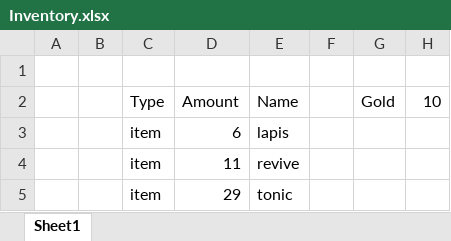
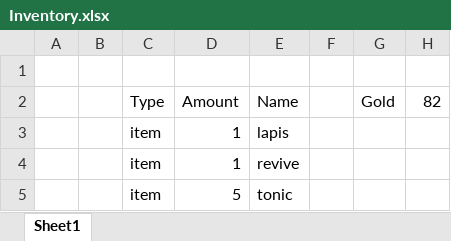
Before and after one commit to dadn2002/Chrono-Trigger-Based-RPG, an Excel workbook: Inventory.xlsx, sheet Sheet1, drawn as a sheet; values as stored, in another font and other column widths than the file's, no borders; the diff names each change by its address in the sheet, - before the commit and + after, or states it on an @@ line.

```diff
--- a/Inventory.xlsx (sheet Sheet1)
+++ b/Inventory.xlsx (sheet Sheet1)
-H2: 10
+H2: 82
-D3 (Amount): 6
+D3 (Amount): 1
-D4 (Amount): 11
+D4 (Amount): 1
-D5 (Amount): 29
+D5 (Amount): 5
```
Also changed, not shown: Characters.xlsx, Player_Status_Techs.xlsx, 5 other files.
